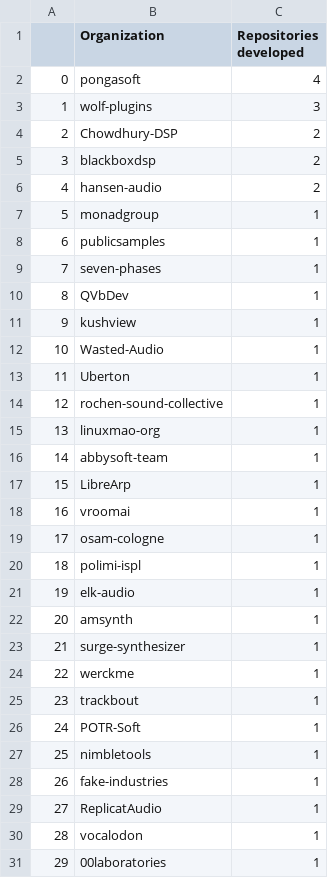
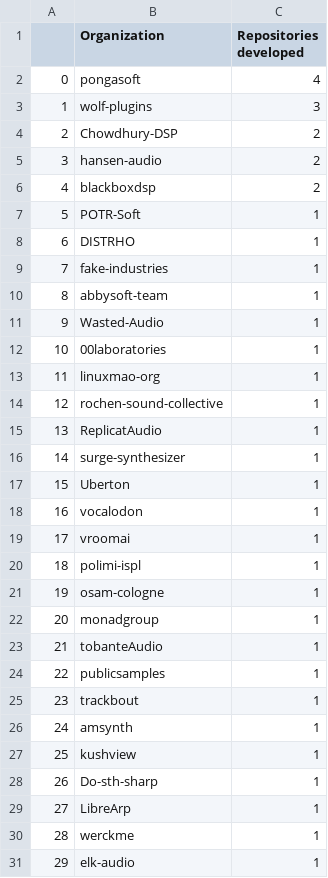
Before and after one commit to iivanoo/VST-plugins-replication-package, a CSV file: Quantitative analysis/Output CSVs/total_number_of_repositories_developed_by_organizations.csv, drawn as a sheet; only a part is shown; the diff covers the shown part only.

```diff
--- a/Quantitative analysis/Output CSVs/total_number_of_repositories_developed_by_organizations.csv
+++ b/Quantitative analysis/Output CSVs/total_number_of_repositories_developed_by_organizations.csv
@@ -4,28 +4,28 @@
 2,Chowdhury-DSP,2
-3,blackboxdsp,2
-4,hansen-audio,2
-5,monadgroup,1
-6,publicsamples,1
-7,seven-phases,1
-8,QVbDev,1
-9,kushview,1
-10,Wasted-Audio,1
-11,Uberton,1
+3,hansen-audio,2
+4,blackboxdsp,2
+5,POTR-Soft,1
+6,DISTRHO,1
+7,fake-industries,1
+8,abbysoft-team,1
+9,Wasted-Audio,1
+10,00laboratories,1
+11,linuxmao-org,1
 12,rochen-sound-collective,1
-13,linuxmao-org,1
-14,abbysoft-team,1
-15,LibreArp,1
-16,vroomai,1
-17,osam-cologne,1
+13,ReplicatAudio,1
+14,surge-synthesizer,1
+15,Uberton,1
+16,vocalodon,1
+17,vroomai,1
 18,polimi-ispl,1
-19,elk-audio,1
-20,amsynth,1
-21,surge-synthesizer,1
-22,werckme,1
+19,osam-cologne,1
+20,monadgroup,1
+21,tobanteAudio,1
+22,publicsamples,1
 23,trackbout,1
-24,POTR-Soft,1
-25,nimbletools,1
-26,fake-industries,1
-27,ReplicatAudio,1
-28,vocalodon,1
-29,00laboratories,1
+24,amsynth,1
+25,kushview,1
+26,Do-sth-sharp,1
+27,LibreArp,1
+28,werckme,1
+29,elk-audio,1
```
Also changed, not shown: 4 edited cells elsewhere in this file, Quantitative analysis/CSVs Used/contributors_details.csv, Quantitative analysis/CSVs Used/users_details.csv, 8 other files.
